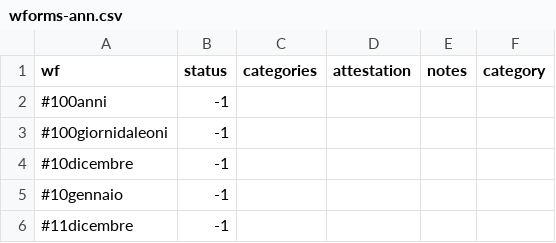
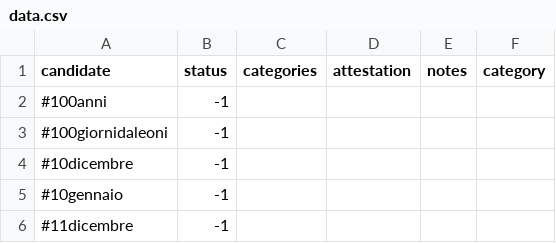
Before and after one commit to breviloquia-italica/annotations, a CSV file: data.csv (was wforms-ann.csv), drawn as a sheet; only a part is shown.

```diff
--- a/wforms-ann.csv
+++ b/data.csv
@@ -1,2 +1,2 @@
-"wf","status","categories","attestation","notes","category"
+"candidate","status","categories","attestation","notes","category"
 "#100anni",-1,,,,
```
Also changed, not shown: 1 other file.
